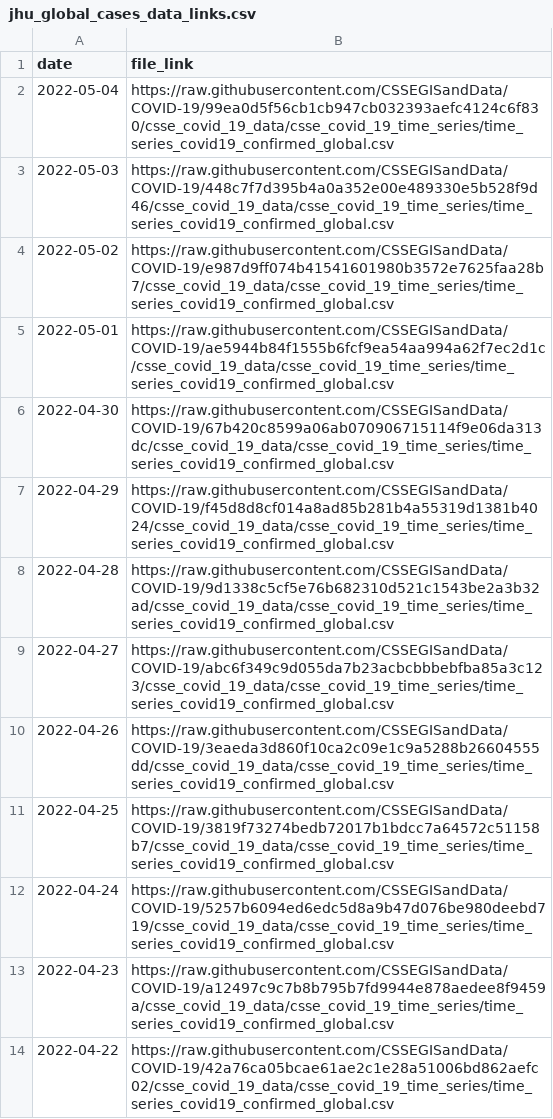
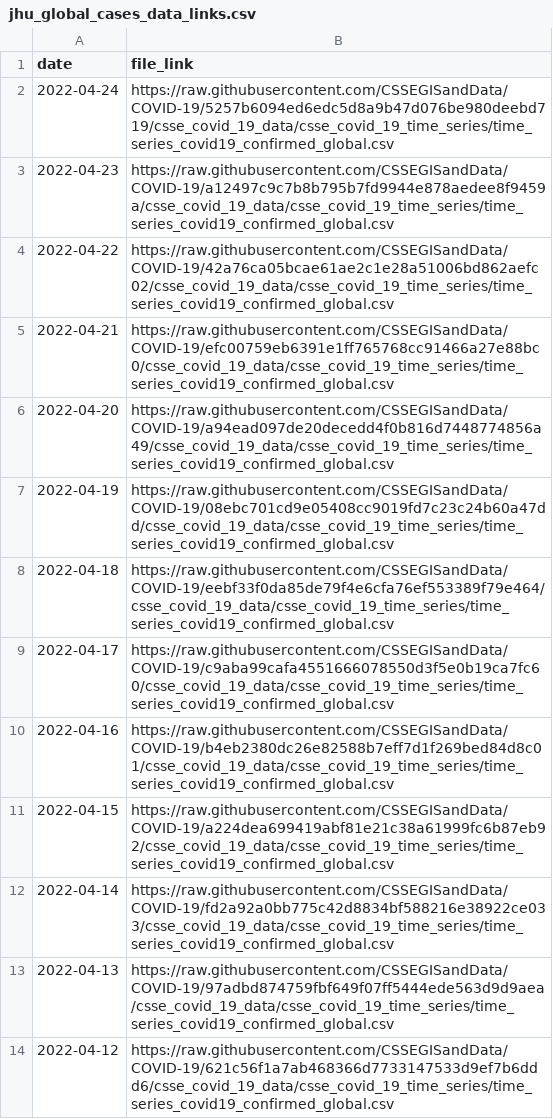
Before and after one commit to Serena-Wang/covidData, a CSV file: data/jhu_global_cases_data_links.csv, drawn as a sheet; only a part is shown; the shorter side is filled out with more unchanged rows.

```diff
--- a/data/jhu_global_cases_data_links.csv
+++ b/data/jhu_global_cases_data_links.csv
@@ -1,12 +1,2 @@
 "date","file_link"
-2022-05-04,"https://raw.githubusercontent.com/CSSEGISandData/COVID-19/99ea0d5f56cb1cb947cb032393aefc4124c6f830/csse_covid_19_data/csse_covid_19_time_series/time_series_covid19_confirmed_global.csv"
-2022-05-03,"https://raw.githubusercontent.com/CSSEGISandData/COVID-19/448c7f7d395b4a0a352e00e489330e5b528f9d46/csse_covid_19_data/csse_covid_19_time_series/time_series_covid19_confirmed_global.csv"
-2022-05-02,"https://raw.githubusercontent.com/CSSEGISandData/COVID-19/e987d9ff074b41541601980b3572e7625faa28b7/csse_covid_19_data/csse_covid_19_time_series/time_series_covid19_confirmed_global.csv"
-2022-05-01,"https://raw.githubusercontent.com/CSSEGISandData/COVID-19/ae5944b84f1555b6fcf9ea54aa994a62f7ec2d1c/csse_covid_19_data/csse_covid_19_time_series/time_series_covid19_confirmed_global.csv"
-2022-04-30,"https://raw.githubusercontent.com/CSSEGISandData/COVID-19/67b420c8599a06ab070906715114f9e06da313dc/csse_covid_19_data/csse_covid_19_time_series/time_series_covid19_confirmed_global.csv"
-2022-04-29,"https://raw.githubusercontent.com/CSSEGISandData/COVID-19/f45d8d8cf014a8ad85b281b4a55319d1381b4024/csse_covid_19_data/csse_covid_19_time_series/time_series_covid19_confirmed_global.csv"
-2022-04-28,"https://raw.githubusercontent.com/CSSEGISandData/COVID-19/9d1338c5cf5e76b682310d521c1543be2a3b32ad/csse_covid_19_data/csse_covid_19_time_series/time_series_covid19_confirmed_global.csv"
-2022-04-27,"https://raw.githubusercontent.com/CSSEGISandData/COVID-19/abc6f349c9d055da7b23acbcbbbebfba85a3c123/csse_covid_19_data/csse_covid_19_time_series/time_series_covid19_confirmed_global.csv"
-2022-04-26,"https://raw.githubusercontent.com/CSSEGISandData/COVID-19/3eaeda3d860f10ca2c09e1c9a5288b26604555dd/csse_covid_19_data/csse_covid_19_time_series/time_series_covid19_confirmed_global.csv"
-2022-04-25,"https://raw.githubusercontent.com/CSSEGISandData/COVID-19/3819f73274bedb72017b1bdcc7a64572c51158b7/csse_covid_19_data/csse_covid_19_time_series/time_series_covid19_confirmed_global.csv"
 2022-04-24,"https://raw.githubusercontent.com/CSSEGISandData/COVID-19/5257b6094ed6edc5d8a9b47d076be980deebd719/csse_covid_19_data/csse_covid_19_time_series/time_series_covid19_confirmed_global.csv"
```
Also changed, not shown: data/jhu_global_deaths_data_links.csv, data/jhu_us_cases_data_links.csv, 1 other file.
